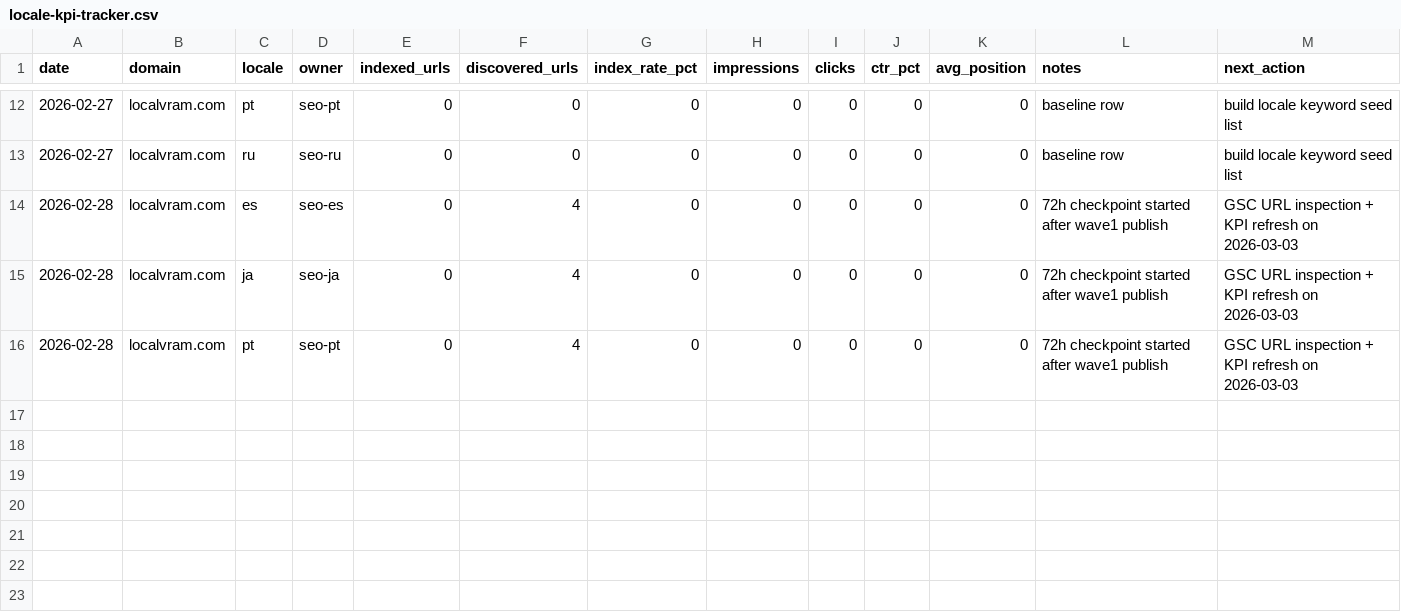
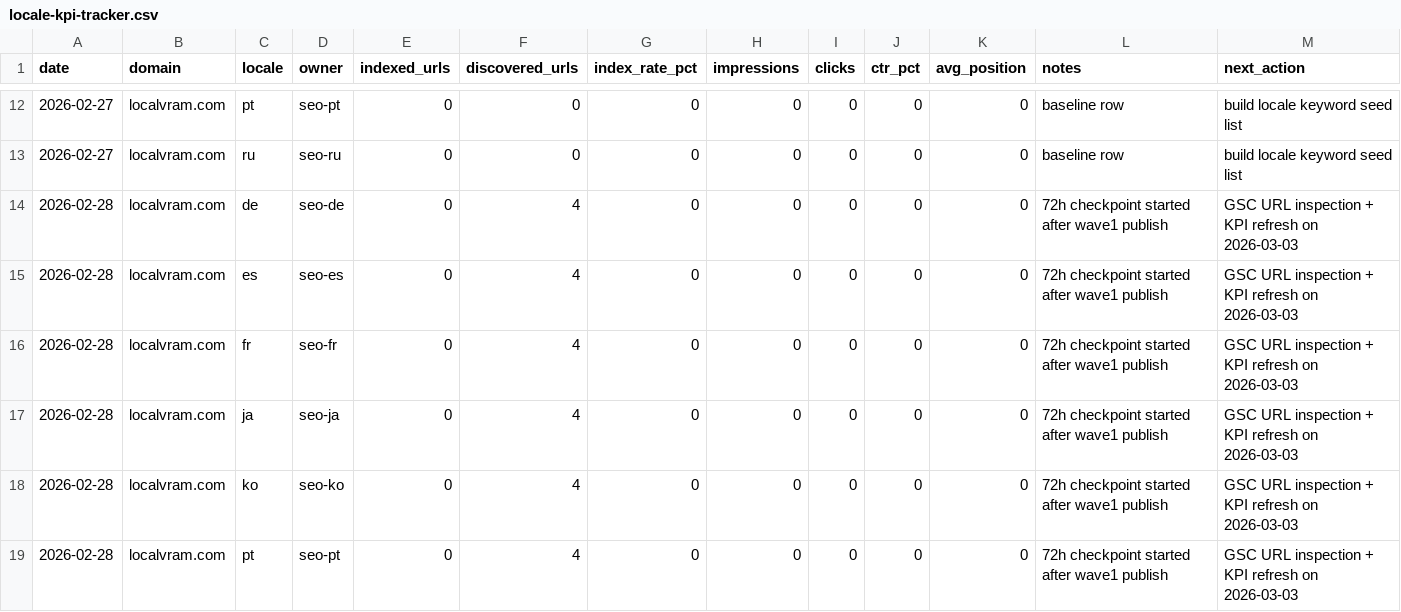
Before and after one commit to kxz2009-crypto/localvram, a CSV file: docs/seo-ops/locale-kpi-tracker.csv, drawn as a sheet; only a part is shown, gaps mark what is left out; the diff names each change by its address in the sheet, - before the commit and + after, or states it on an @@ line.

Commit message:
feat: roll out wave2 locale funnels and 72h kpi cadence

```diff
--- a/docs/seo-ops/locale-kpi-tracker.csv
+++ b/docs/seo-ops/locale-kpi-tracker.csv
+row 14: 2026-02-28 | localvram.com | de | seo-de | 0 | 4 | 0 | 0 | 0 | 0 | 0 | 72h checkpoint started after wave1 publish | GSC URL inspection + KPI refresh on 2026-03-03
+row 16: 2026-02-28 | localvram.com | fr | seo-fr | 0 | 4 | 0 | 0 | 0 | 0 | 0 | 72h checkpoint started after wave1 publish | GSC URL inspection + KPI refresh on 2026-03-03
+row 18: 2026-02-28 | localvram.com | ko | seo-ko | 0 | 4 | 0 | 0 | 0 | 0 | 0 | 72h checkpoint started after wave1 publish | GSC URL inspection + KPI refresh on 2026-03-03
```
Also changed, not shown: 17 other files.
